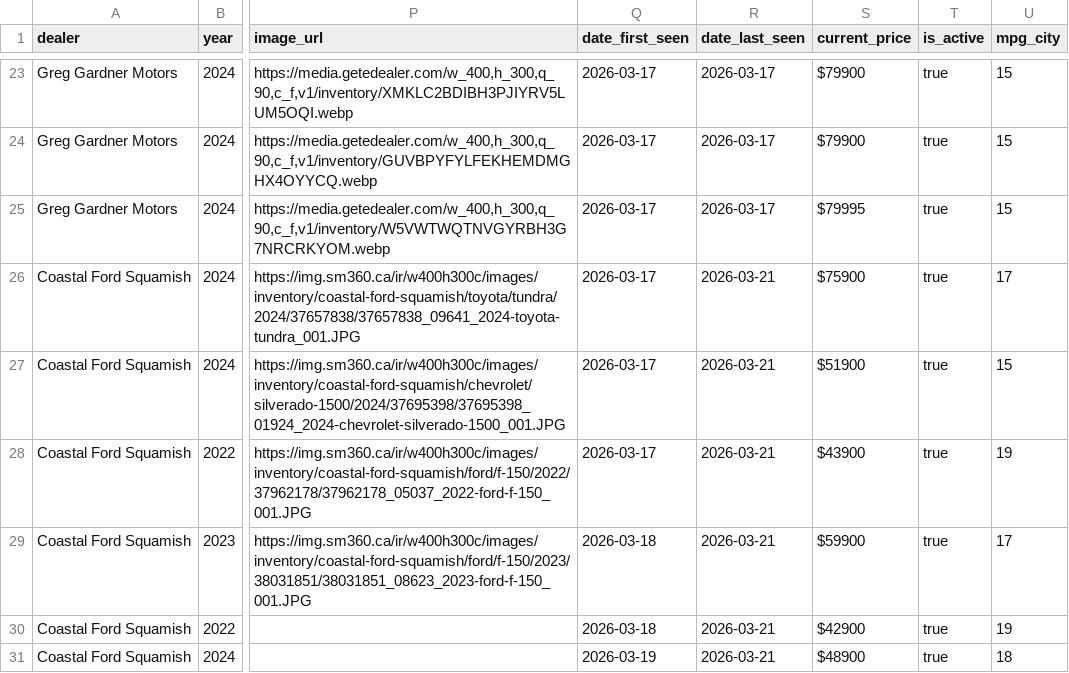
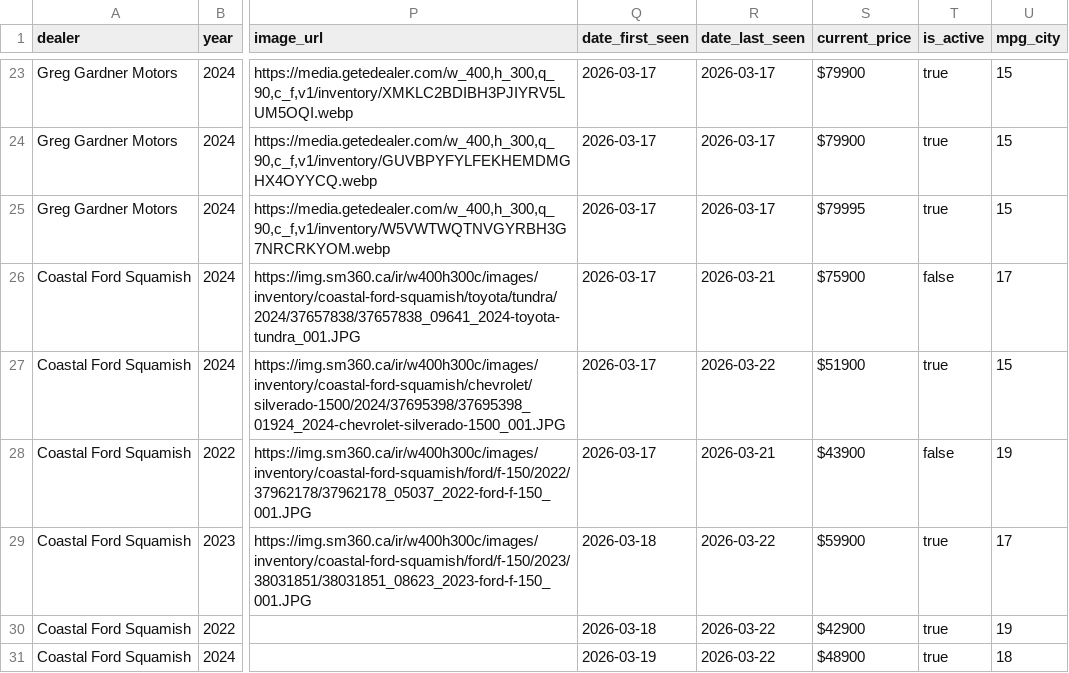
Before and after one commit to wilrocks79/truck-tracker, a CSV file: data/inventory.csv, drawn as a sheet; only a part is shown, gaps mark what is left out; the diff names each change by its address in the sheet, - before the commit and + after, or states it on an @@ line.

```diff
--- a/data/inventory.csv
+++ b/data/inventory.csv
-T26 (is_active): true
+T26 (is_active): false
-R27 (date_last_seen): 2026-03-21
+R27 (date_last_seen): 2026-03-22
-T28 (is_active): true
+T28 (is_active): false
-R29:R31 (date_last_seen): 2026-03-21
+R29:R31 (date_last_seen): 2026-03-22
```
Also changed, not shown: data/price_history.csv, 1 other file.
